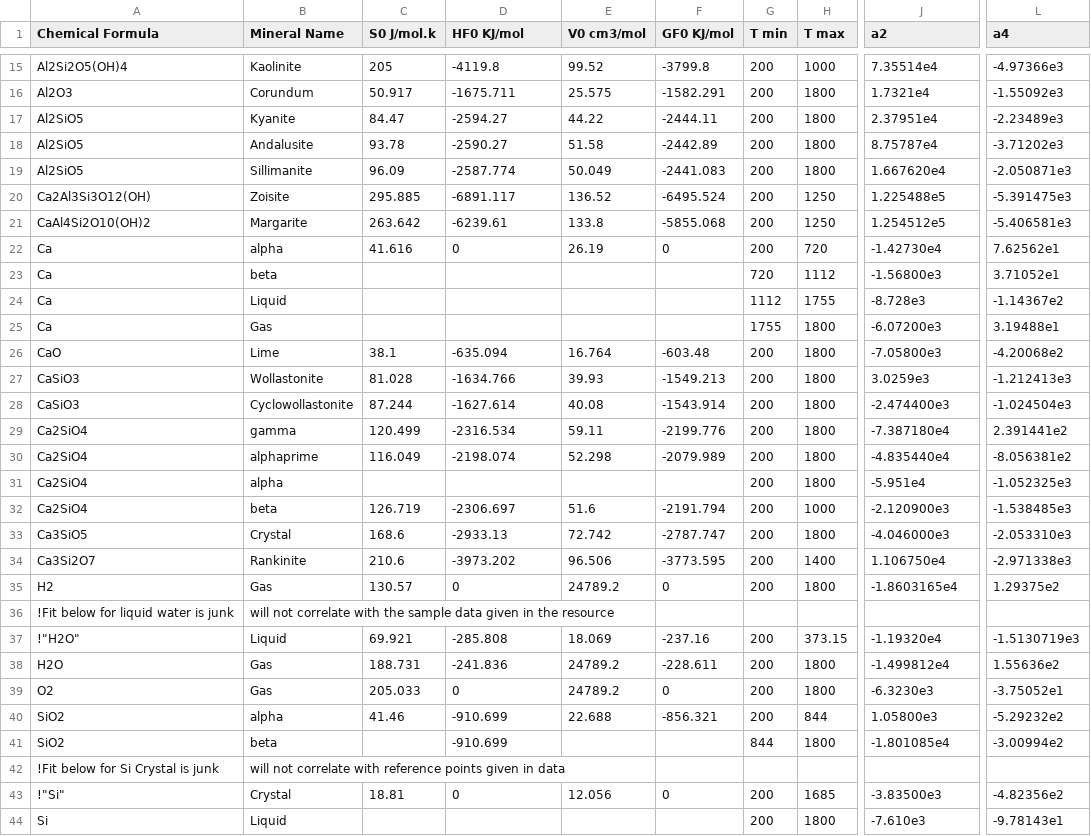
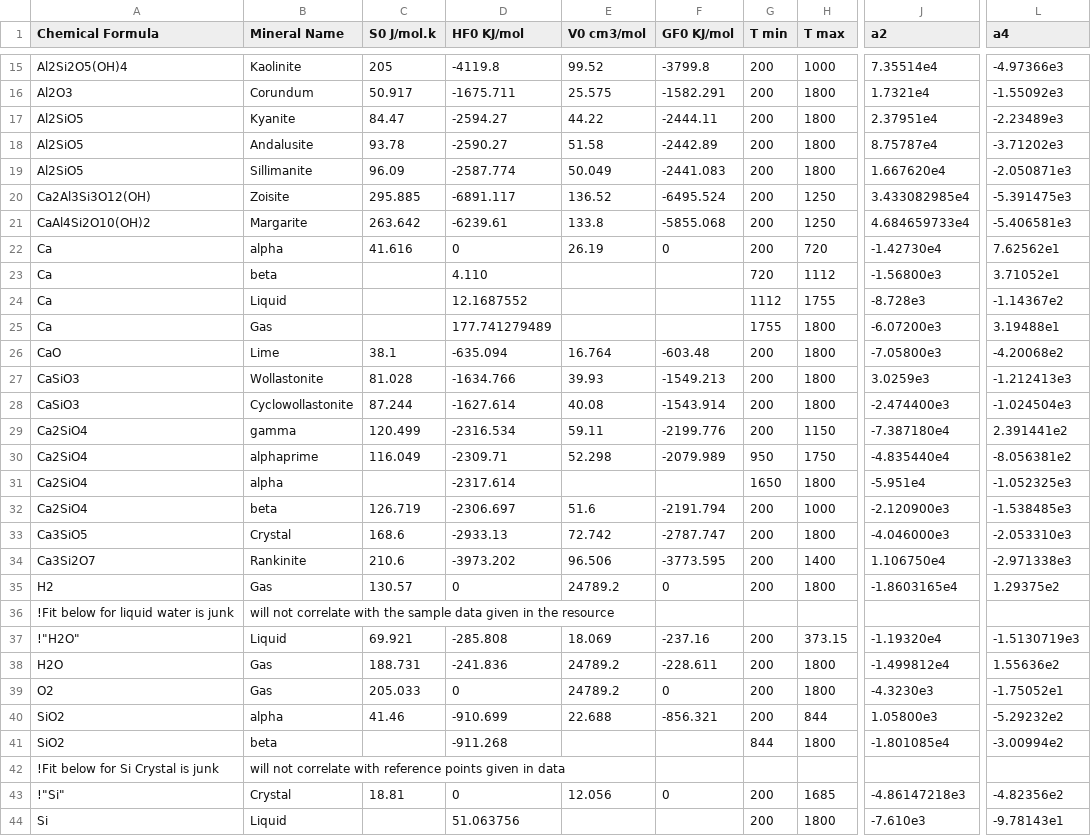
Before and after one commit to rkubosz/PyChemEng, a CSV file: src/chemeng/data/Cement.csv, drawn as a sheet; only a part is shown, gaps mark what is left out; the diff covers the shown part only; the diff names each change by its address in the sheet, - before the commit and + after, or states it on an @@ line.

Commit message:
Adding new cement data and tests

```diff
--- a/src/chemeng/data/Cement.csv
+++ b/src/chemeng/data/Cement.csv
-J20 (a2): 1.225488e5
+J20 (a2): 3.433082985e4
-J21 (a2): 1.254512e5
+J21 (a2): 4.684659733e4
-D23 (HF0 KJ/mol): (empty)
+D23 (HF0 KJ/mol): 4.110
-D24 (HF0 KJ/mol): (empty)
+D24 (HF0 KJ/mol): 12.1687552
-D25 (HF0 KJ/mol): (empty)
+D25 (HF0 KJ/mol): 177.741279489
-H29 (T max): 1800
+H29 (T max): 1150
-D30 (HF0 KJ/mol): -2198.074
+D30 (HF0 KJ/mol): -2309.71
-G30 (T min): 200
+G30 (T min): 950
-H30 (T max): 1800
+H30 (T max): 1750
-D31 (HF0 KJ/mol): (empty)
+D31 (HF0 KJ/mol): -2317.614
-G31 (T min): 200
+G31 (T min): 1650
-J39 (a2): -6.3230e3
+J39 (a2): -4.3230e3
-L39 (a4): -3.75052e1
+L39 (a4): -1.75052e1
-D41 (HF0 KJ/mol): -910.699
+D41 (HF0 KJ/mol): -911.268
-J43 (a2): -3.83500e3
+J43 (a2): -4.86147218e3
-D44 (HF0 KJ/mol): (empty)
+D44 (HF0 KJ/mol): 51.063756
```
Also changed, not shown: 4 edited cells elsewhere in this file, 4 other files.
